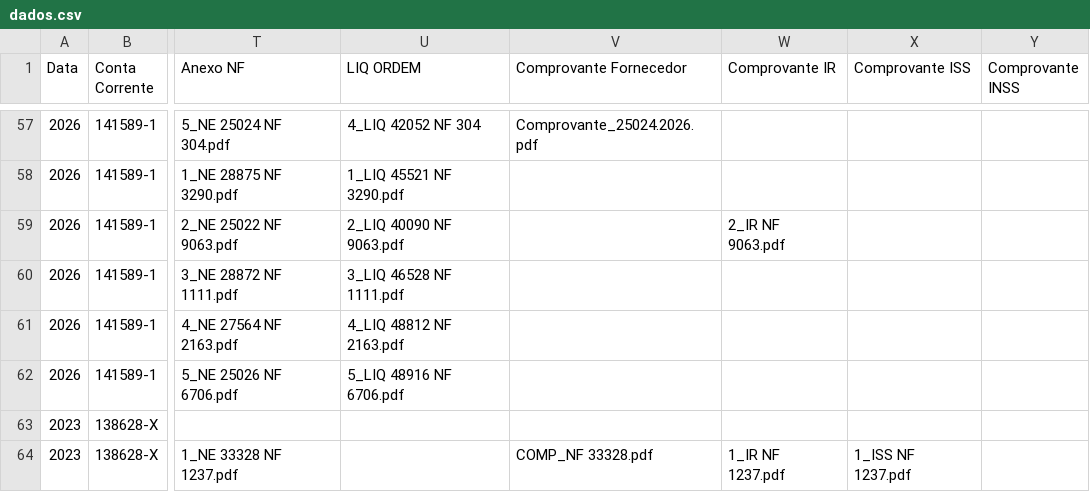
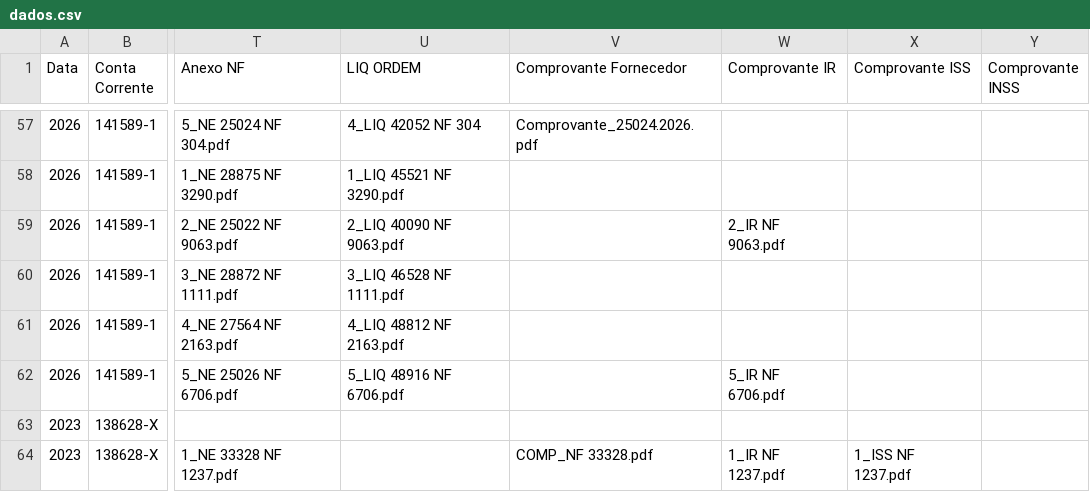
Before and after one commit to controleconveniosmaringa-a11y/controle-emendas, a CSV file: dados.csv, drawn as a sheet; only a part is shown, gaps mark what is left out; the diff names each change by its address in the sheet, - before the commit and + after, or states it on an @@ line.

Commit message:
Atualização contábil em tempo real via painel de controle 📊

```diff
--- a/dados.csv
+++ b/dados.csv
-W62 (Comprovante IR): (empty)
+W62 (Comprovante IR): 5_IR NF 6706.pdf
```
